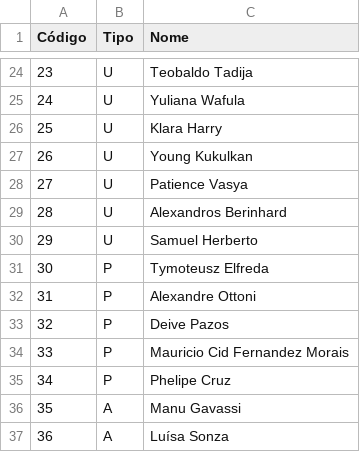
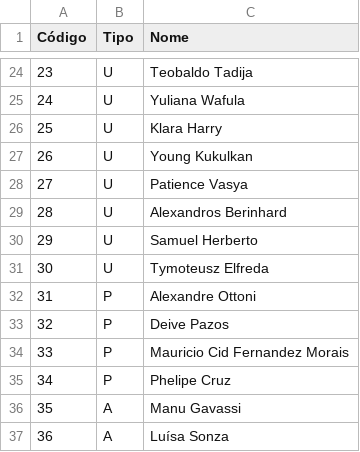
Before and after one commit to F-Juliane/rust, a CSV file: entradas/usuarios.csv, drawn as a sheet; only a part is shown, gaps mark what is left out.

```diff
--- a/entradas/usuarios.csv
+++ b/entradas/usuarios.csv
@@ -30,3 +30,3 @@
 29;U;Samuel Herberto
-30;P;Tymoteusz Elfreda
+30;U;Tymoteusz Elfreda
 31;P;Alexandre Ottoni
```
Also changed, not shown: 2 other files.
